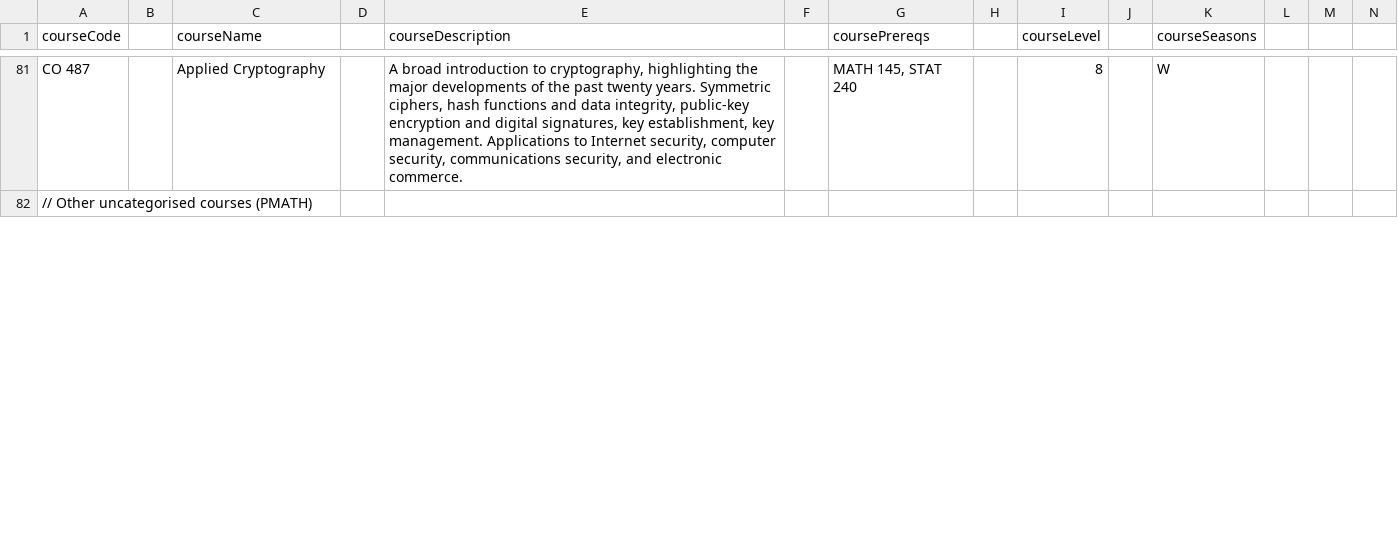
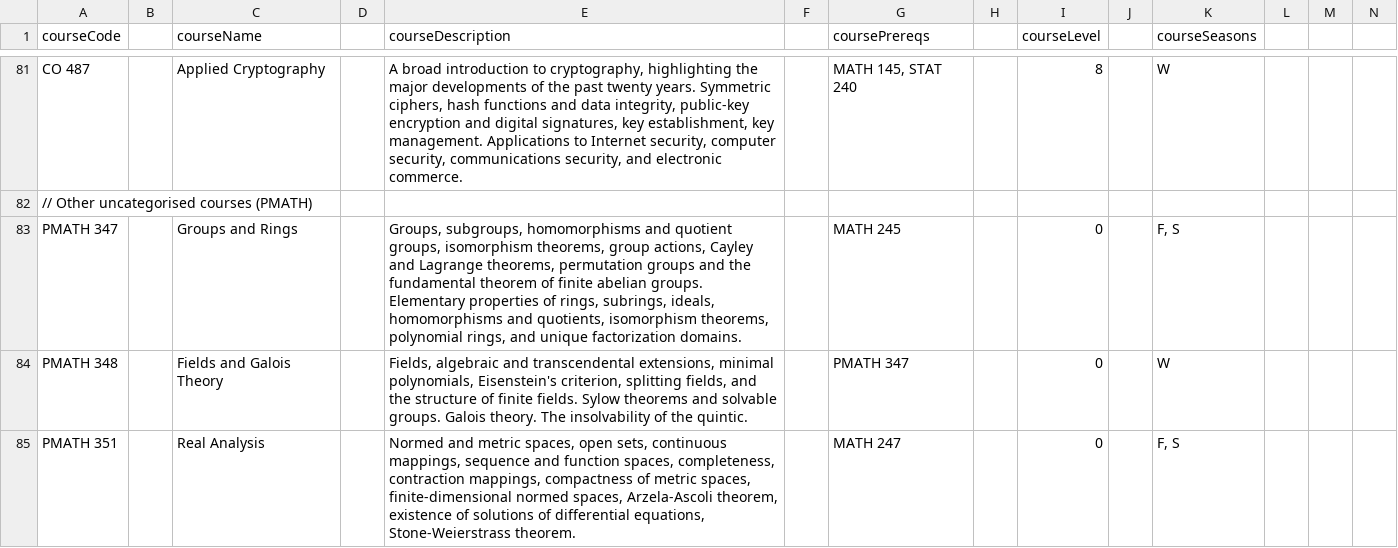
Before and after one commit to thaqibm/courseGraph, a CSV file: public/class-data.csv, drawn as a sheet; only a part is shown, gaps mark what is left out; rows hold the shown columns only; the diff covers the shown part only; the diff names each change by its address in the sheet, - before the commit and + after, or states it on an @@ line.

Commit message:
fixed levelling algorithm, added PMATH courses

```diff
--- a/public/class-data.csv
+++ b/public/class-data.csv
+row 83: PMATH 347 |  | Groups and Rings |  | Groups, subgroups, homomorphisms and quotient groups, isomorphism theorems, group actions, Cayley and Lagrange theorems, permutation groups and the fundamental theorem of finite abelian groups. Elementary properties of rings, subrings, ideals, homomorphisms and quotients, isomorphism theorems, polynomial rings, and unique factorization domains. |  | MATH 245 |  | 0 |  | F, S
+row 84: PMATH 348 |  | Fields and Galois Theory |  | Fields, algebraic and transcendental extensions, minimal polynomials, Eisenstein's criterion, splitting fields, and the structure of finite fields. Sylow theorems and solvable groups. Galois theory. The insolvability of the quintic. |  | PMATH 347 |  | 0 |  | W
+row 85: PMATH 351 |  | Real Analysis |  | Normed and metric spaces, open sets, continuous mappings, sequence and function spaces, completeness, contraction mappings, compactness of metric spaces, finite-dimensional normed spaces, Arzela-Ascoli theorem, existence of solutions of differential equations, Stone-Weierstrass theorem. |  | MATH 247 |  | 0 |  | F, S
```
Also changed, not shown: 1 added row and 5 edited cells elsewhere in this file, 4 other files.
